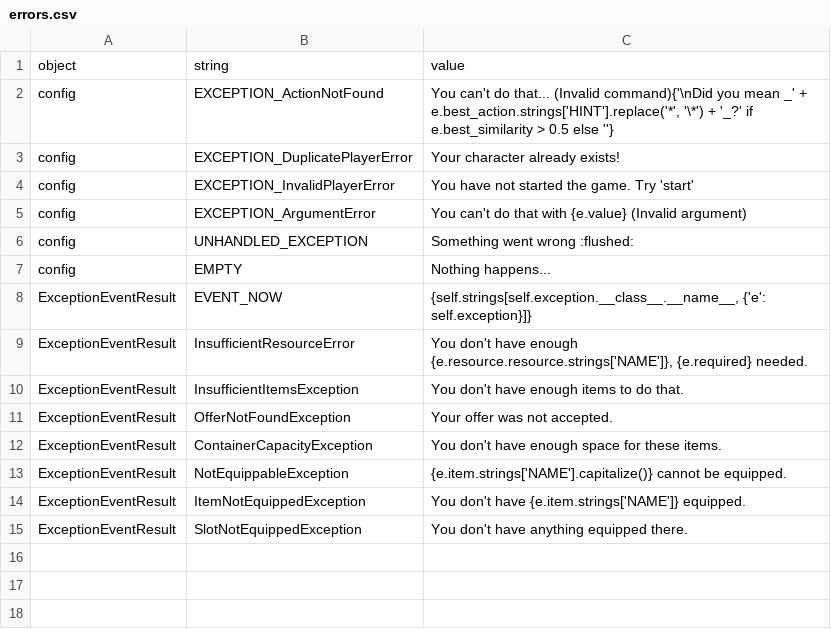
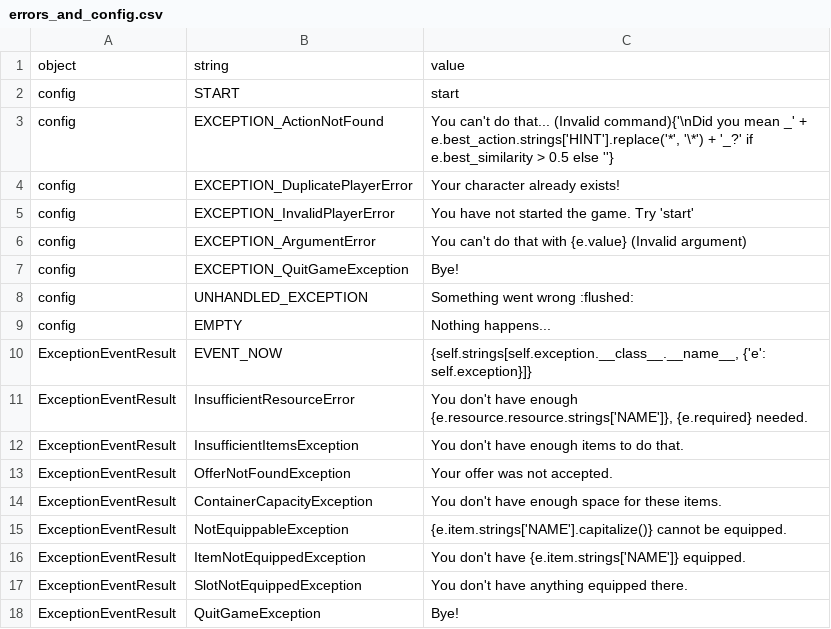
Before and after one commit to lychanl/discord-text-rpg, a CSV file: worlds/default/locales/en/errors_and_config.csv (was worlds/default/locales/en/errors.csv), drawn as a sheet.

Commit message:
game exit as an event

```diff
--- a/worlds/default/locales/en/errors.csv
+++ b/worlds/default/locales/en/errors_and_config.csv
@@ -1,2 +1,3 @@
 object,string,value
+config,START,start
 config,EXCEPTION_ActionNotFound,"You can't do that... (Invalid command){'\nDid you mean _' + e.best_action.strings['HINT'].replace('*', '\*') + '_?' if e.best_similarity > 0.5 else ''}"
@@ -5,2 +6,3 @@ config,EXCEPTION_InvalidPlayerError,You have not started the game. Try 'start'
 config,EXCEPTION_ArgumentError,You can't do that with {e.value} (Invalid argument)
+config,EXCEPTION_QuitGameException,Bye!
 config,UNHANDLED_EXCEPTION,Something went wrong :flushed:
@@ -15 +17,2 @@ ExceptionEventResult,ItemNotEquippedException,You don't have {e.item.strings['NA
 ExceptionEventResult,SlotNotEquippedException,You don't have anything equipped there.
+ExceptionEventResult,QuitGameException,Bye!
```
Also changed, not shown: worlds/default/locales/en/help.csv, worlds/default/locales/en/player.csv, 11 other files.
